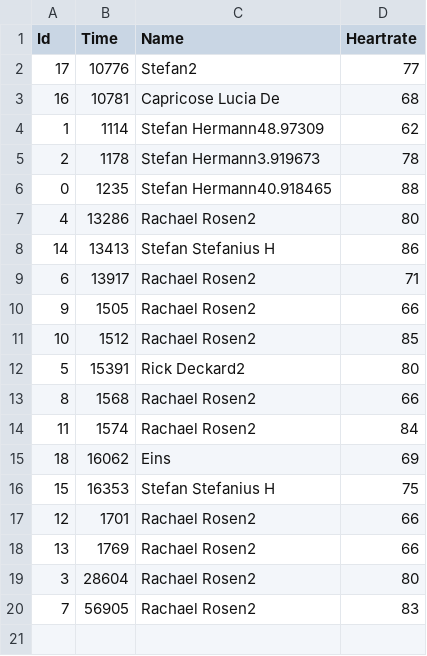
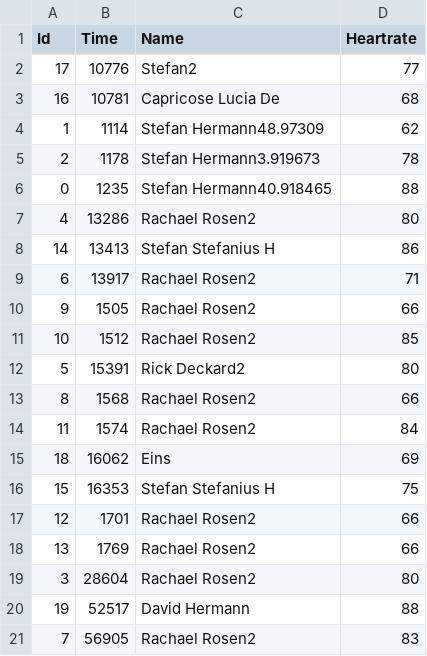
Before and after one commit to StefanHermannBerlin/Geeny_Racing_App, a CSV file: data/highscore2.csv, drawn as a sheet; the diff names each change by its address in the sheet, - before the commit and + after, or states it on an @@ line.

Commit message:
Highscore Update

```diff
--- a/data/highscore2.csv
+++ b/data/highscore2.csv
+row 20: 19 | 52517 | David Hermann | 88
```
